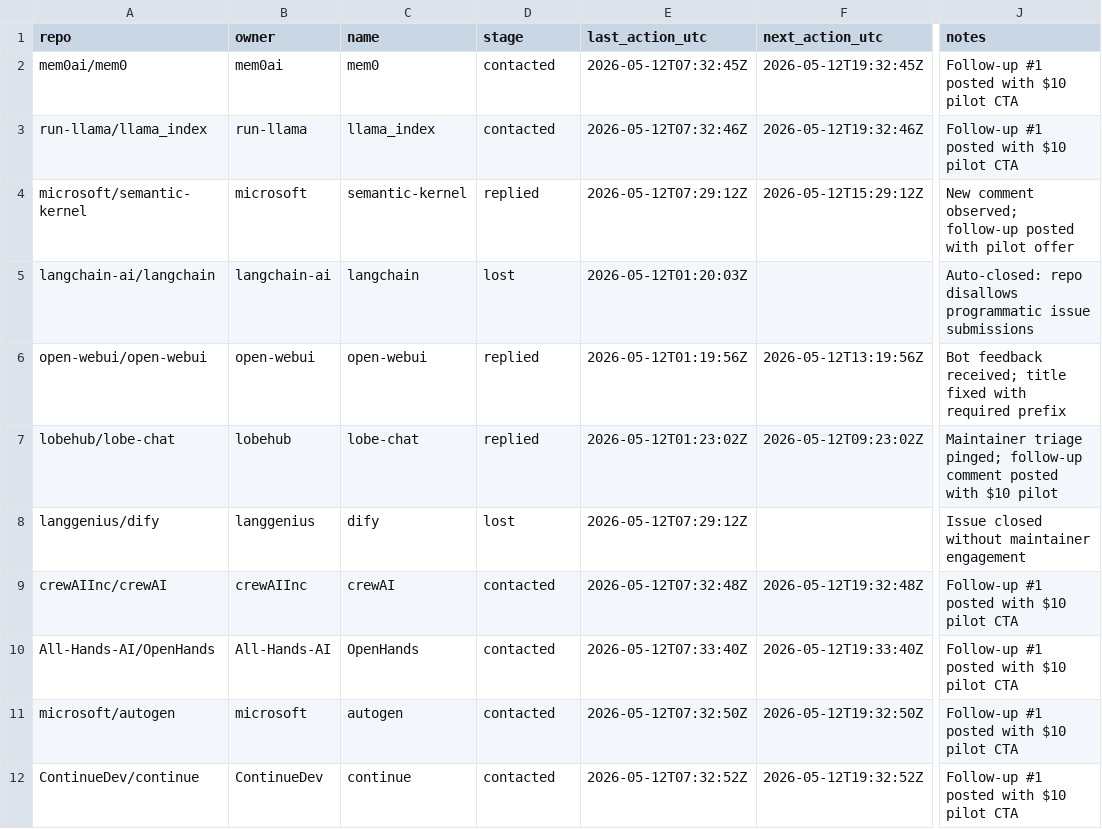
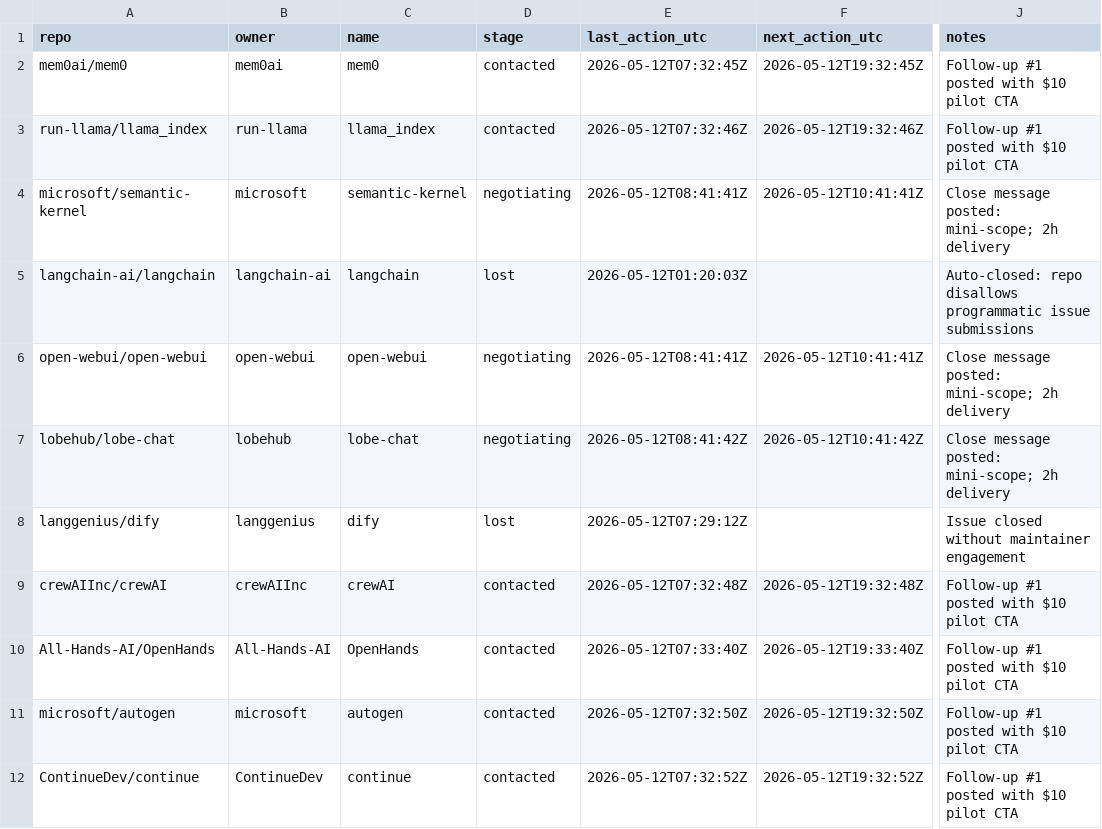
Before and after one commit to hieuchaydi/MemoryFeed, a CSV file: tools/monetization/leads_tracker.csv, drawn as a sheet; only a part is shown, gaps mark what is left out; the diff names each change by its address in the sheet, - before the commit and + after, or states it on an @@ line.

Commit message:
Push top 3 replied leads into negotiating with 2h close offer

```diff
--- a/tools/monetization/leads_tracker.csv
+++ b/tools/monetization/leads_tracker.csv
-D4 (stage): replied
+D4 (stage): negotiating
-E4 (last_action_utc): 2026-05-12T07:29:12Z
+E4 (last_action_utc): 2026-05-12T08:41:41Z
-F4 (next_action_utc): 2026-05-12T15:29:12Z
+F4 (next_action_utc): 2026-05-12T10:41:41Z
-J4 (notes): New comment observed; follow-up posted with pilot offer
+J4 (notes): Close message posted: mini-scope; 2h delivery
-D6:D7 (stage): replied
+D6:D7 (stage): negotiating
-E6 (last_action_utc): 2026-05-12T01:19:56Z
+E6 (last_action_utc): 2026-05-12T08:41:41Z
-F6 (next_action_utc): 2026-05-12T13:19:56Z
+F6 (next_action_utc): 2026-05-12T10:41:41Z
-J6 (notes): Bot feedback received; title fixed with required prefix
+J6 (notes): Close message posted: mini-scope; 2h delivery
-E7 (last_action_utc): 2026-05-12T01:23:02Z
+E7 (last_action_utc): 2026-05-12T08:41:42Z
-F7 (next_action_utc): 2026-05-12T09:23:02Z
+F7 (next_action_utc): 2026-05-12T10:41:42Z
-J7 (notes): Maintainer triage pinged; follow-up comment posted with $10 pilot
+J7 (notes): Close message posted: mini-scope; 2h delivery
```
